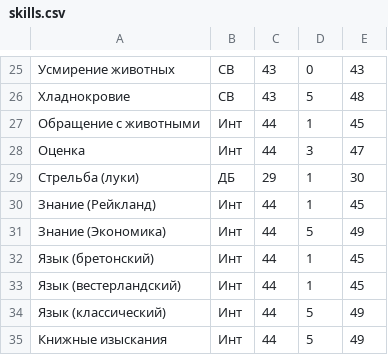
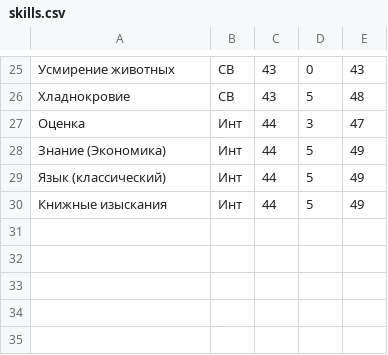
Before and after one commit to descentcare/wfrp, a CSV file: skills.csv, drawn as a sheet; only a part is shown, gaps mark what is left out.

Commit message:
revert skills i dont have

```diff
--- a/skills.csv
+++ b/skills.csv
@@ -26,9 +26,4 @@
 Хладнокровие,                   СВ,     43,  5,   48
-Обращение с животными,          Инт,    44,  1,   45
 Оценка,                         Инт,    44,  3,   47
-Стрельба (луки),                ДБ,     29,  1,   30
-Знание (Рейкланд),              Инт,    44,  1,   45
 Знание (Экономика),             Инт,    44,  5,   49
-Язык (бретонский),              Инт,    44,  1,   45
-Язык (вестерландский),          Инт,    44,  1,   45
 Язык (классический),            Инт,    44,  5,   49
```
Also changed, not shown: 1 other file.
